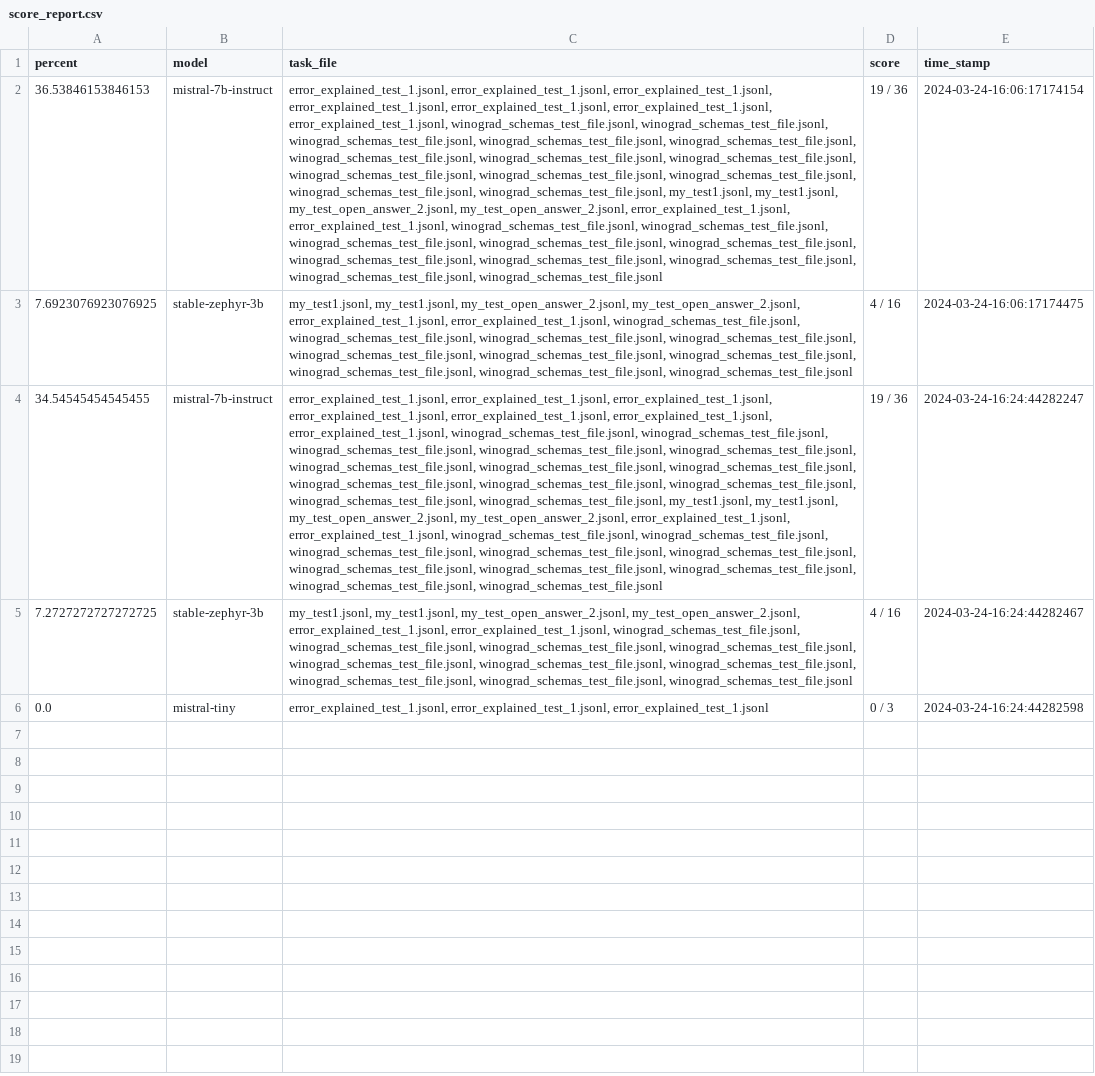
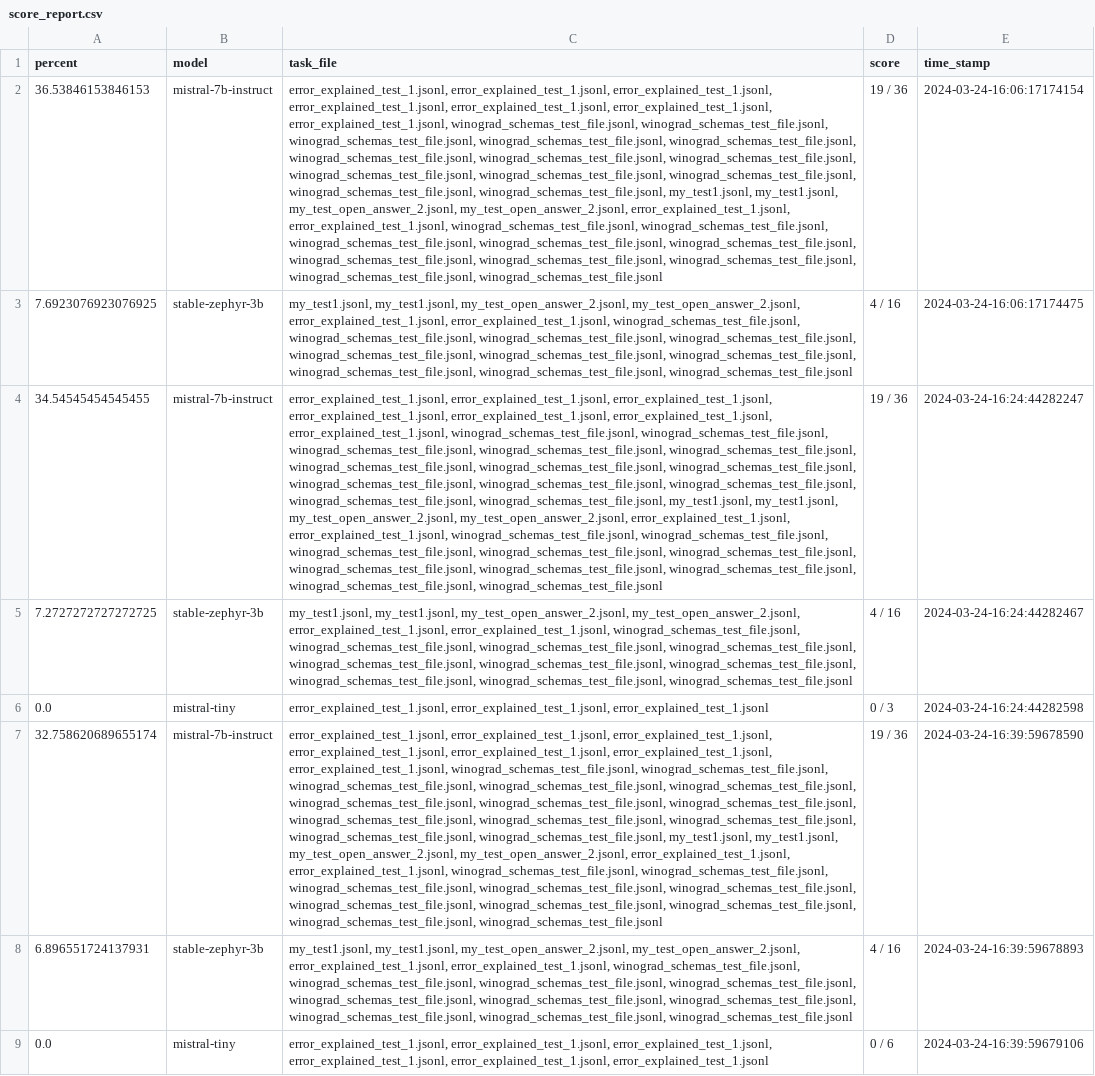
Before and after one commit to lineality/cli_tools_for_llamacpp_in_python, a CSV file: task_set_results_files/score_report.csv, drawn as a sheet; the diff names each change by its address in the sheet, - before the commit and + after, or states it on an @@ line.

Commit message:
updating mistral-cloud interface

```diff
--- a/task_set_results_files/score_report.csv
+++ b/task_set_results_files/score_report.csv
+row 7: 32.758620689655174 | mistral-7b-instruct | error_explained_test_1.jsonl, error_explained_test_1.jsonl, error_explained_test_1.jsonl, error_explained_test_1.jsonl, error_explained_test_1.jsonl, error_explained_test_1.jsonl, error_explained_test_1.jsonl, winograd_schemas_test_file.jsonl, winograd_schemas_test_file.jsonl, winograd_schemas_test_file.jsonl, winograd_schemas_test_file.jsonl, winograd_schemas_test_file.jsonl, winograd_schemas_test_file.jsonl, winograd_schemas_test_file.jsonl, winograd_schemas_test_file.jsonl, winograd_schemas_test_file.jsonl, winograd_schemas_test_file.jsonl, winograd_schemas_test_file.jsonl, winograd_schemas_test_file.jsonl, winograd_schemas_test_file.jsonl, my_test1.jsonl, my_test1.jsonl, my_test_open_answer_2.jsonl, my_test_open_answer_2.jsonl, error_explained_test_1.jsonl, error_explained_test_1.jsonl, winograd_schemas_test_file.jsonl, winograd_schemas_test_file.jsonl, winograd_schemas_test_file.jsonl, winograd_schemas_test_file.jsonl, winograd_schemas_test_file.jsonl, winograd_schemas_test_file.jsonl, winograd_schemas_test_file.jsonl, winograd_schemas_test_file.jsonl, winograd_schemas_test_file.jsonl, winograd_schemas_test_file.jsonl | 19 / 36 | 2024-03-24-16:39:59678590
+row 8: 6.896551724137931 | stable-zephyr-3b | my_test1.jsonl, my_test1.jsonl, my_test_open_answer_2.jsonl, my_test_open_answer_2.jsonl, error_explained_test_1.jsonl, error_explained_test_1.jsonl, winograd_schemas_test_file.jsonl, winograd_schemas_test_file.jsonl, winograd_schemas_test_file.jsonl, winograd_schemas_test_file.jsonl, winograd_schemas_test_file.jsonl, winograd_schemas_test_file.jsonl, winograd_schemas_test_file.jsonl, winograd_schemas_test_file.jsonl, winograd_schemas_test_file.jsonl, winograd_schemas_test_file.jsonl | 4 / 16 | 2024-03-24-16:39:59678893
+row 9: 0.0 | mistral-tiny | error_explained_test_1.jsonl, error_explained_test_1.jsonl, error_explained_test_1.jsonl, error_explained_test_1.jsonl, error_explained_test_1.jsonl, error_explained_test_1.jsonl | 0 / 6 | 2024-03-24-16:39:59679106
```
Also changed, not shown: 4 other files.
